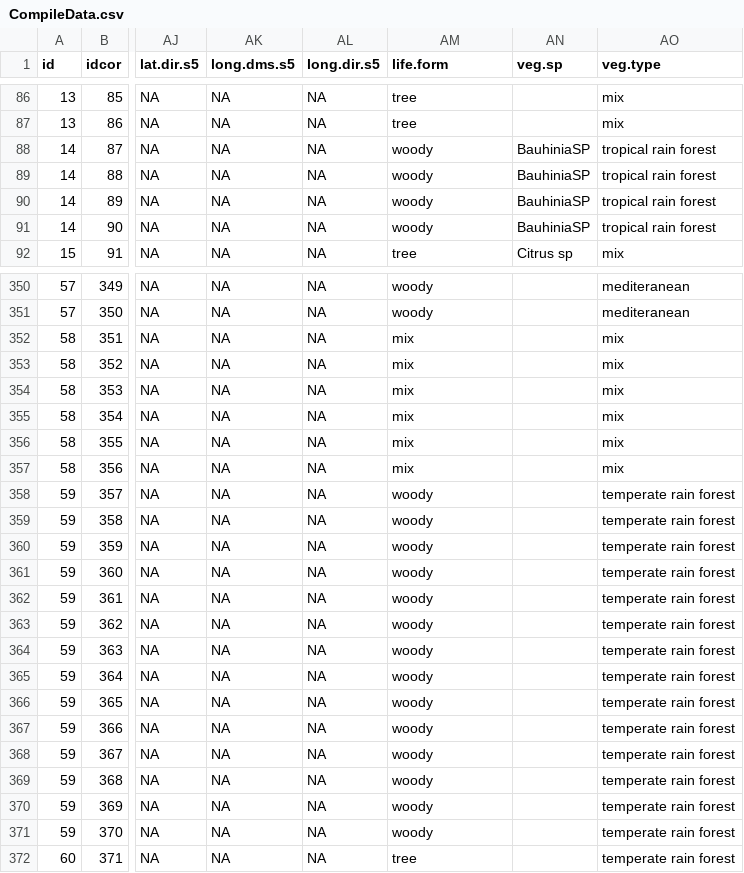
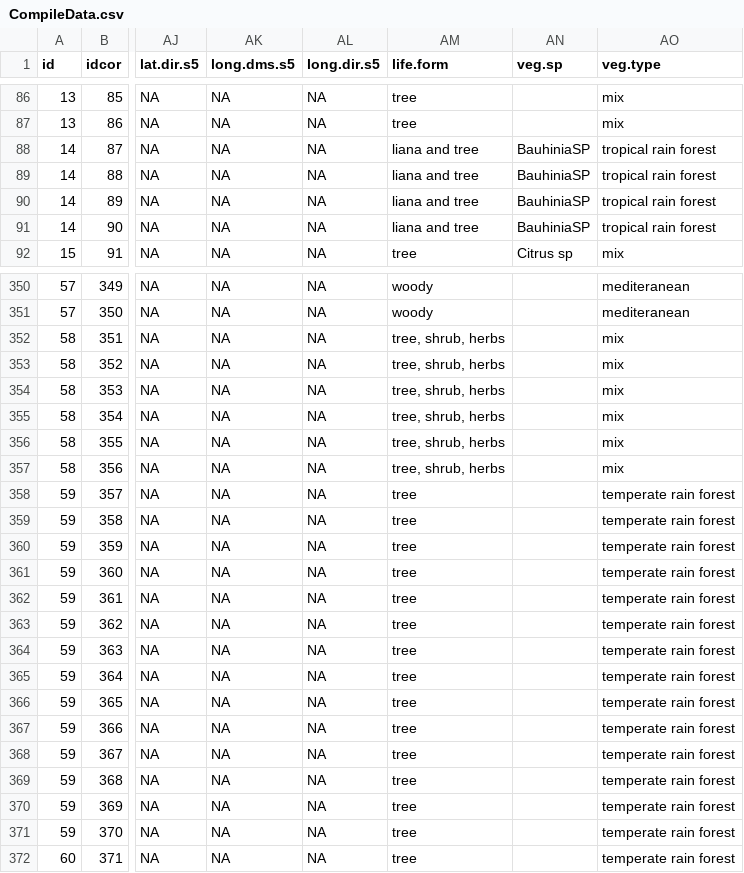
Before and after one commit to AnaisGibert/Growth_trait_metaanalysis, a CSV file: data/CompileData.csv, drawn as a sheet; only a part is shown, gaps mark what is left out; the diff covers the shown part only; the diff names each change by its address in the sheet, - before the commit and + after, or states it on an @@ line.

```diff
--- a/data/CompileData.csv
+++ b/data/CompileData.csv
-AM88:AM91 (life.form): woody
+AM88:AM91 (life.form): liana and tree
-AM352:AM357 (life.form): mix
+AM352:AM357 (life.form): tree, shrub, herbs
-AM358:AM371 (life.form): woody
+AM358:AM371 (life.form): tree
```
Also changed, not shown: 100 edited cells elsewhere in this file, 7 other files.
